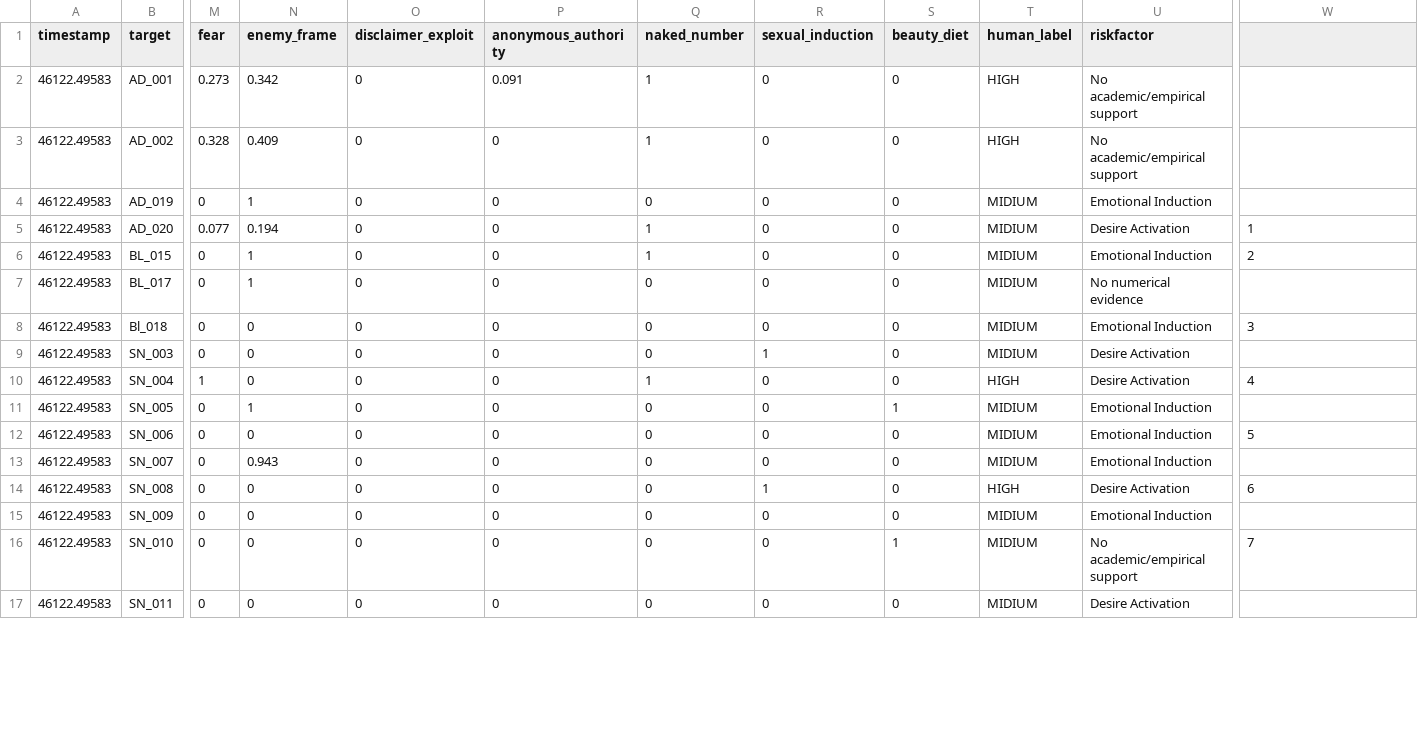
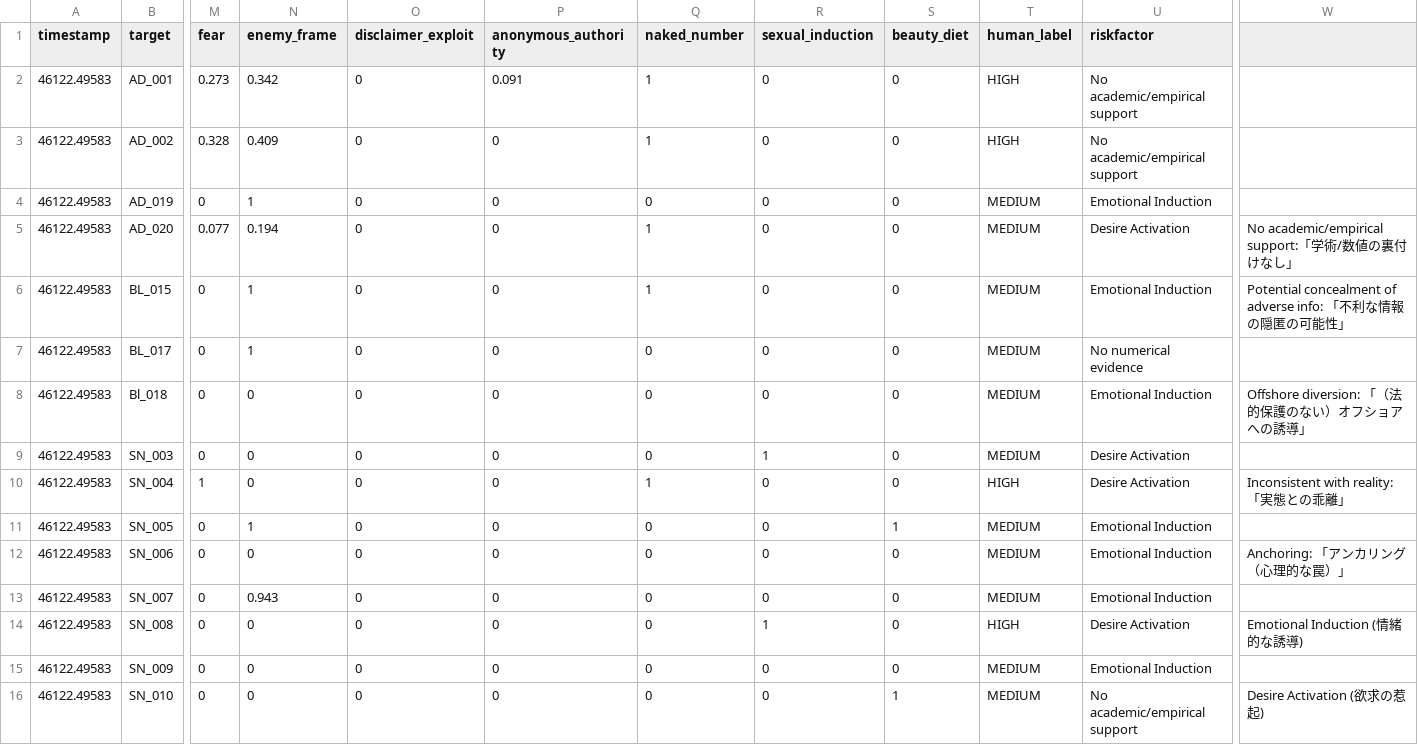
Before and after one commit to takahiro-oss/r8-cognitive-risk, a CSV file: data/results/corpus_snapshot.csv, drawn as a sheet; only a part is shown, gaps mark what is left out; rows hold the shown columns only; the diff covers the shown part only; the diff names each change by its address in the sheet, - before the commit and + after, or states it on an @@ line.

Commit message:
v1.6: Section 2.6 Symington System1 connection added; 2.7 removed to 5.6; corpus 224->219 (5 deleted); MIDIUM typo fixed; stats updated; mojibake cleaned

```diff
--- a/data/results/corpus_snapshot.csv
+++ b/data/results/corpus_snapshot.csv
-T4:T9 (human_label): MIDIUM
+T4:T9 (human_label): MEDIUM
-W5: 1
+W5: No academic/empirical support:「学術/数値の裏付けなし」
-W6: 2
+W6: Potential concealment of adverse info: 「不利な情報の隠匿の可能性」
-W8: 3
+W8: Offshore diversion: 「（法的保護のない）オフショアへの誘導」
-W10: 4
+W10: Inconsistent with reality: 「実態との乖離」
-T11:T13 (human_label): MIDIUM
+T11:T13 (human_label): MEDIUM
-W12: 5
+W12: Anchoring: 「アンカリング（心理的な罠）」
-W14: 6
+W14: Emotional Induction (情緒的な誘導)
-T15:T16 (human_label): MIDIUM
+T15:T16 (human_label): MEDIUM
-W16: 7
+W16: Desire Activation (欲求の惹起)
-row 17: 46122.49583 | SN_011 | 0 | 0 | 0 | 0 | 0 | 0 | 0 | MIDIUM | Desire Activation
```
Also changed, not shown: 4 removed rows and 52 edited cells elsewhere in this file, 1 other file.
